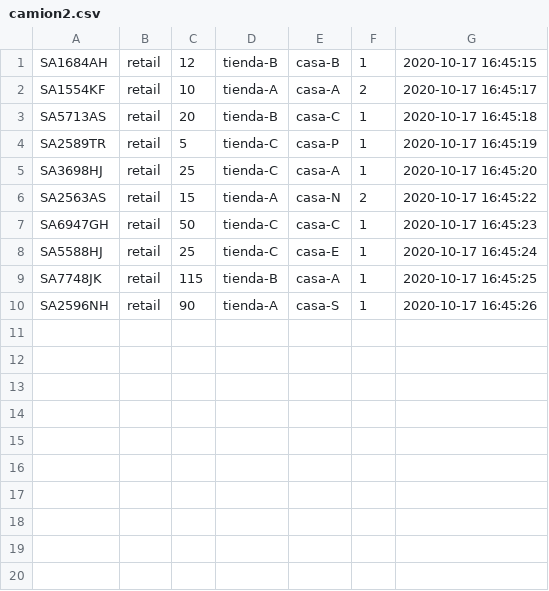
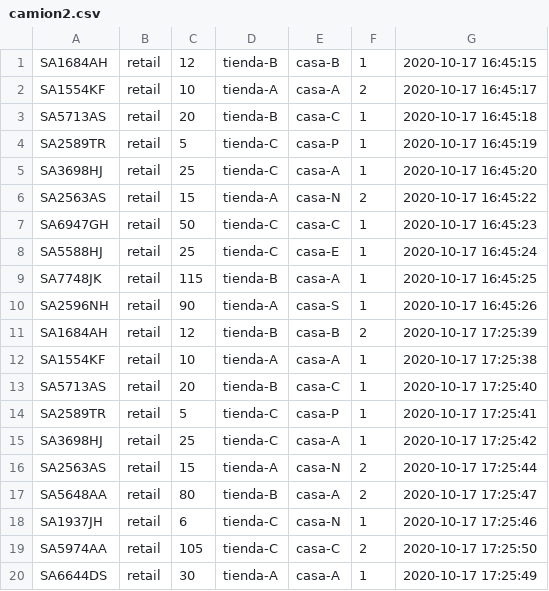
Before and after one commit to DanielATV/Tarea1-SD, a CSV file: src/camion2.csv, drawn as a sheet; the diff names each change by its address in the sheet, - before the commit and + after, or states it on an @@ line.

```diff
--- a/src/camion2.csv
+++ b/src/camion2.csv
+row 11: SA1684AH | retail | 12 | tienda-B | casa-B | 2 | 2020-10-17 17:25:39
+row 12: SA1554KF | retail | 10 | tienda-A | casa-A | 1 | 2020-10-17 17:25:38
+row 13: SA5713AS | retail | 20 | tienda-B | casa-C | 1 | 2020-10-17 17:25:40
+row 14: SA2589TR | retail | 5 | tienda-C | casa-P | 1 | 2020-10-17 17:25:41
+row 15: SA3698HJ | retail | 25 | tienda-C | casa-A | 1 | 2020-10-17 17:25:42
+row 16: SA2563AS | retail | 15 | tienda-A | casa-N | 2 | 2020-10-17 17:25:44
+row 17: SA5648AA | retail | 80 | tienda-B | casa-A | 2 | 2020-10-17 17:25:47
+row 18: SA1937JH | retail | 6 | tienda-C | casa-N | 1 | 2020-10-17 17:25:46
+row 19: SA5974AA | retail | 105 | tienda-C | casa-C | 2 | 2020-10-17 17:25:50
+row 20: SA6644DS | retail | 30 | tienda-A | casa-A | 1 | 2020-10-17 17:25:49
```
Also changed, not shown: src/camion1.csv, src/camion3.csv, 5 other files.
